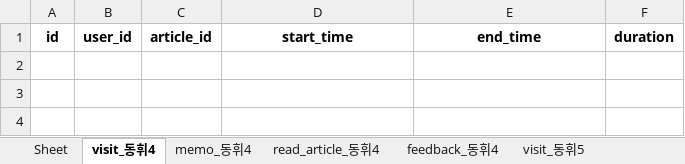
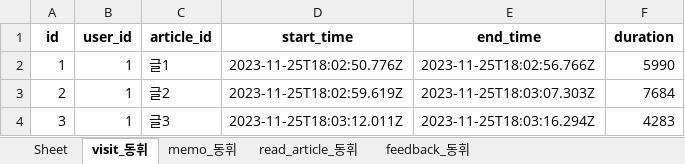
Before and after one commit to blowthehwistle/textMonitor, an Excel workbook: output.xlsx, sheet visit_동휘, drawn as a sheet; values as stored, in another font and other column widths than the file's, no borders; the diff names each change by its address in the sheet, - before the commit and + after, or states it on an @@ line.

```diff
--- a/output.xlsx (sheet visit_동휘)
+++ b/output.xlsx (sheet visit_동휘)
-sheet tab: visit_동휘4
+sheet tab: visit_동휘
-sheet tab: memo_동휘4
+sheet tab: memo_동휘
-sheet tab: read_article_동휘4
+sheet tab: read_article_동휘
-sheet tab: feedback_동휘4
+sheet tab: feedback_동휘
-sheet tab: visit_동휘5
+row 2: 1 | 1 | 글1 | 2023-11-25T18:02:50.776Z | 2023-11-25T18:02:56.766Z | 5990
+row 3: 2 | 1 | 글2 | 2023-11-25T18:02:59.619Z | 2023-11-25T18:03:07.303Z | 7684
+row 4: 3 | 1 | 글3 | 2023-11-25T18:03:12.011Z | 2023-11-25T18:03:16.294Z | 4283
```
Also changed, not shown: sheet memo_동휘, sheet feedback_동휘, sheet read_article_동휘, other sheet tabs, 2 other files.
